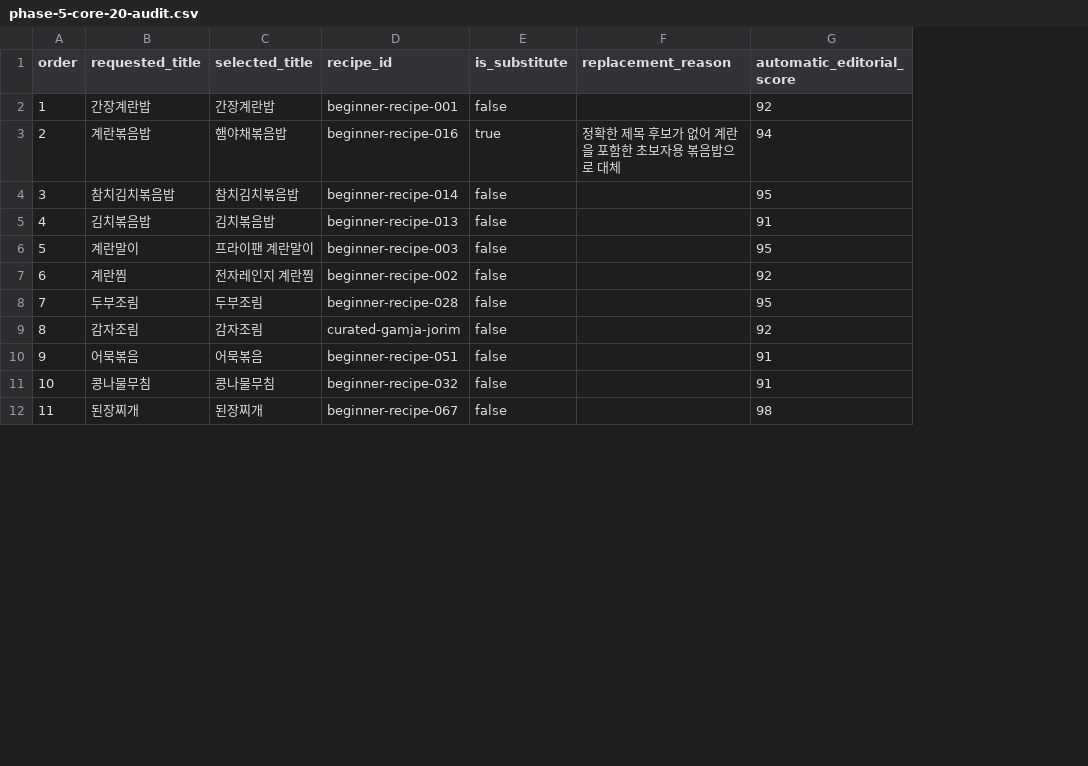
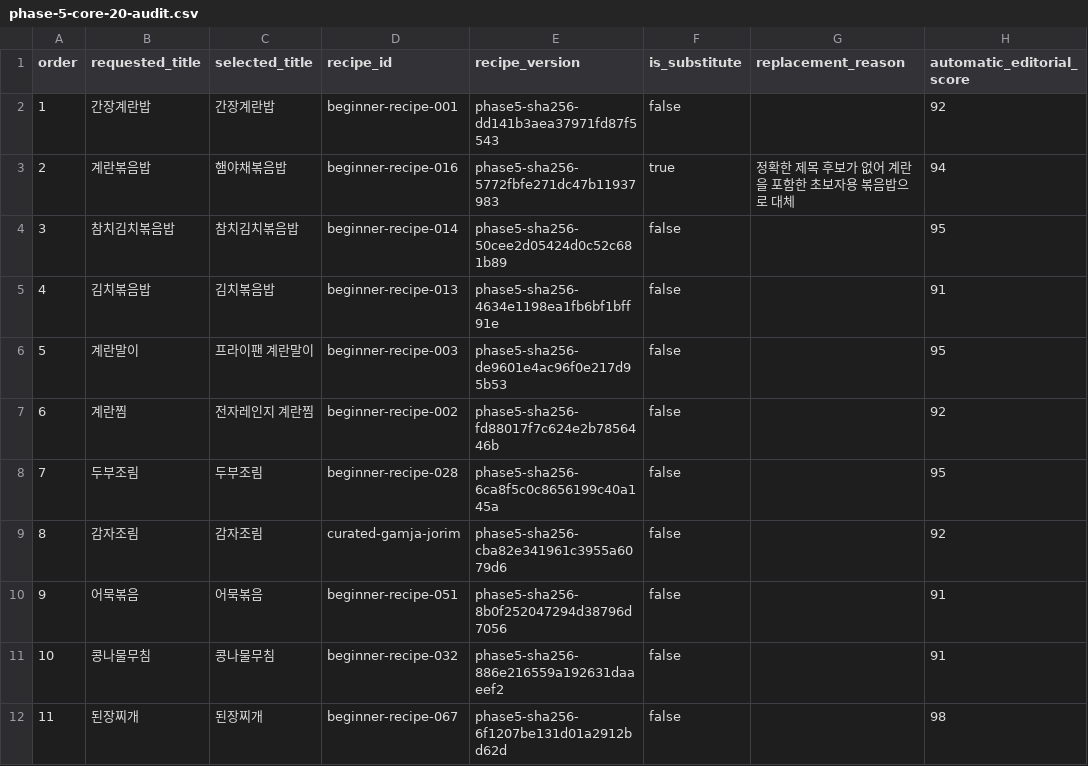
Before and after one commit to dudqks0319-cpu/jipbab-note, a CSV file: docs/phase-5-core-20-audit.csv, drawn as a sheet; only a part is shown; the diff names each change by its address in the sheet, - before the commit and + after, or states it on an @@ line.

```diff
--- a/docs/phase-5-core-20-audit.csv
+++ b/docs/phase-5-core-20-audit.csv
+column E (recipe_version), rows 2-12: phase5-sha256-dd141b3aea37971fd87f5543 | phase5-sha256-5772fbfe271dc47b11937983 | phase5-sha256-50cee2d05424d0c52c681b89 | phase5-sha256-4634e1198ea1fb6bf1bff91e | phase5-sha256-de9601e4ac96f0e217d95b53 | phase5-sha256-fd88017f7c624e2b7856446b | phase5-sha256-6ca8f5c0c8656199c40a145a | phase5-sha256-cba82e341961c3955a6079d6 | phase5-sha256-8b0f252047294d38796d7056 | phase5-sha256-886e216559a192631daaeef2 | phase5-sha256-6f1207be131d01a2912bd62d
```
Also changed, not shown: docs/phase-5-actual-cooking-template.csv, docs/phase-5-human-review-template.csv, 8 other files.
